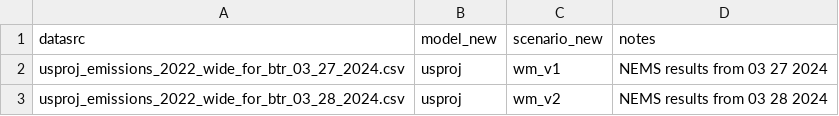
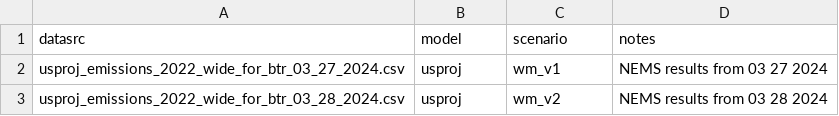
Before and after one commit to mobro-git/BTR, a CSV file: data-raw/crosswalk/crosswalk_usproj.csv, drawn as a sheet.

Commit message:
add usproj data long

```diff
--- a/data-raw/crosswalk/crosswalk_usproj.csv
+++ b/data-raw/crosswalk/crosswalk_usproj.csv
@@ -1,2 +1,2 @@
-datasrc,model_new,scenario_new,notes
+datasrc,model,scenario,notes
 usproj_emissions_2022_wide_for_btr_03_27_2024.csv,usproj,wm_v1,NEMS results from 03 27 2024
```
Also changed, not shown: 5 other files.
